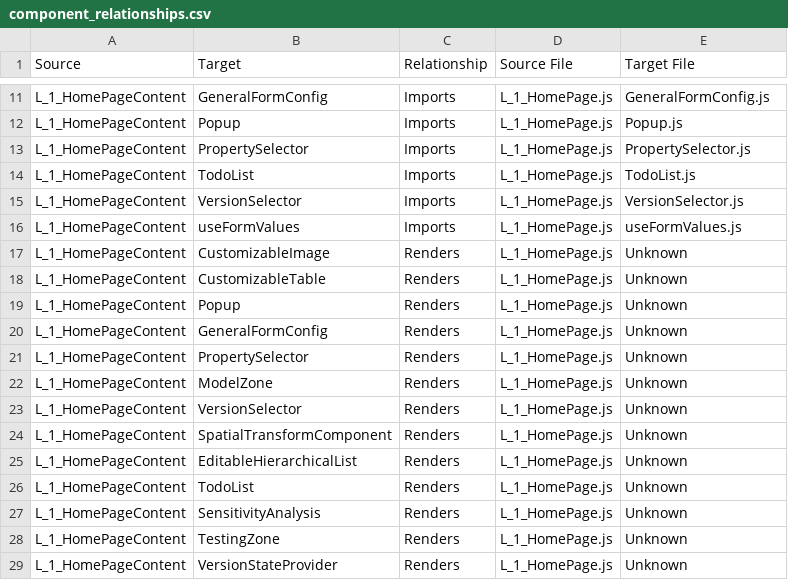
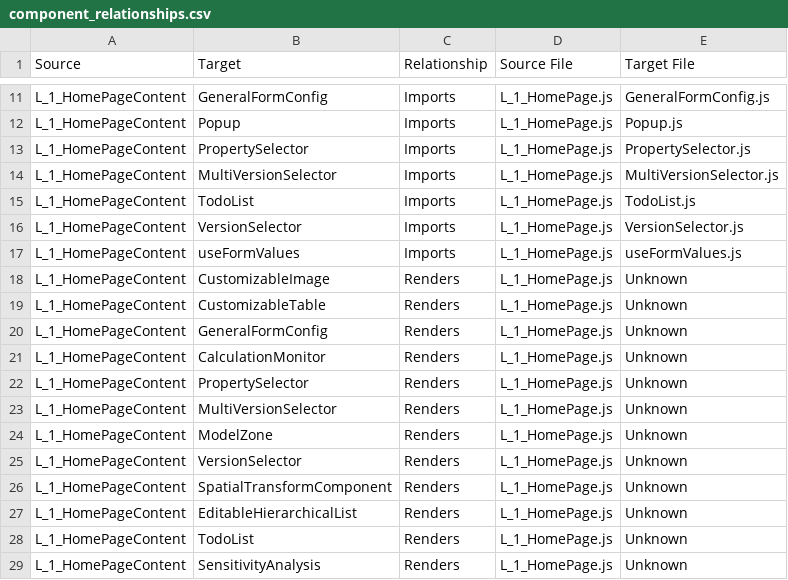
Before and after one commit to Mohsendirbaz/codebase, a CSV file: src_analysis_results/component_relationships.csv, drawn as a sheet; only a part is shown, gaps mark what is left out; the shorter side is filled out with more unchanged rows; removed rows and columns are numbered as before the commit, all else as after; the diff names each change by its address in the sheet, - before the commit and + after, or states it on an @@ line.

```diff
--- a/src_analysis_results/component_relationships.csv
+++ b/src_analysis_results/component_relationships.csv
+row 14: L_1_HomePageContent | MultiVersionSelector | Imports | L_1_HomePage.js | MultiVersionSelector.js
-row 19: L_1_HomePageContent | Popup | Renders | L_1_HomePage.js | Unknown
+row 21: L_1_HomePageContent | CalculationMonitor | Renders | L_1_HomePage.js | Unknown
+row 23: L_1_HomePageContent | MultiVersionSelector | Renders | L_1_HomePage.js | Unknown
```
Also changed, not shown: backend/Original/Batch(1)/Results(1)/CFA(1).csv, backend/Original/Batch(1)/Results(1)/Cumulative_Opex_Table_(1).csv, 55 other files.
